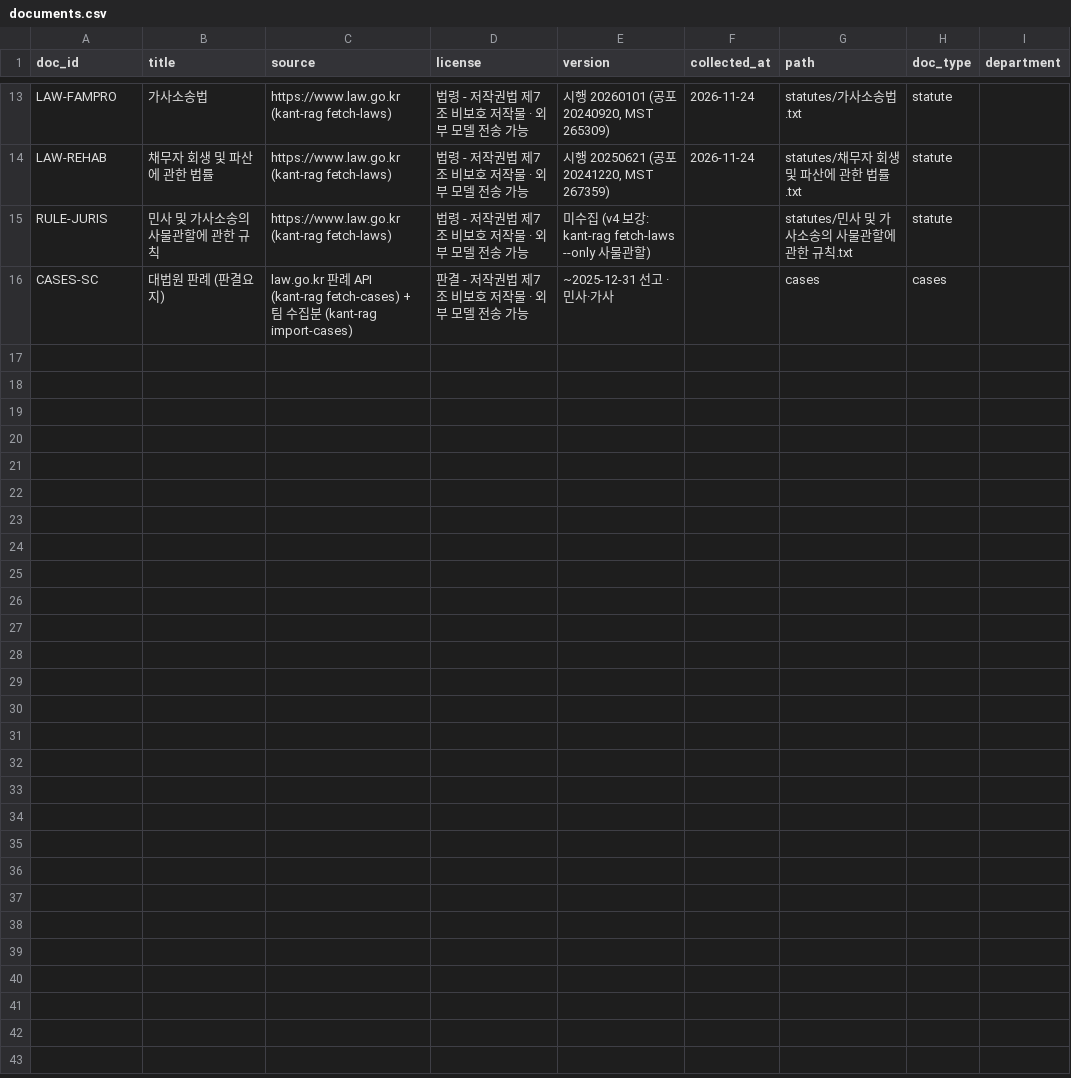
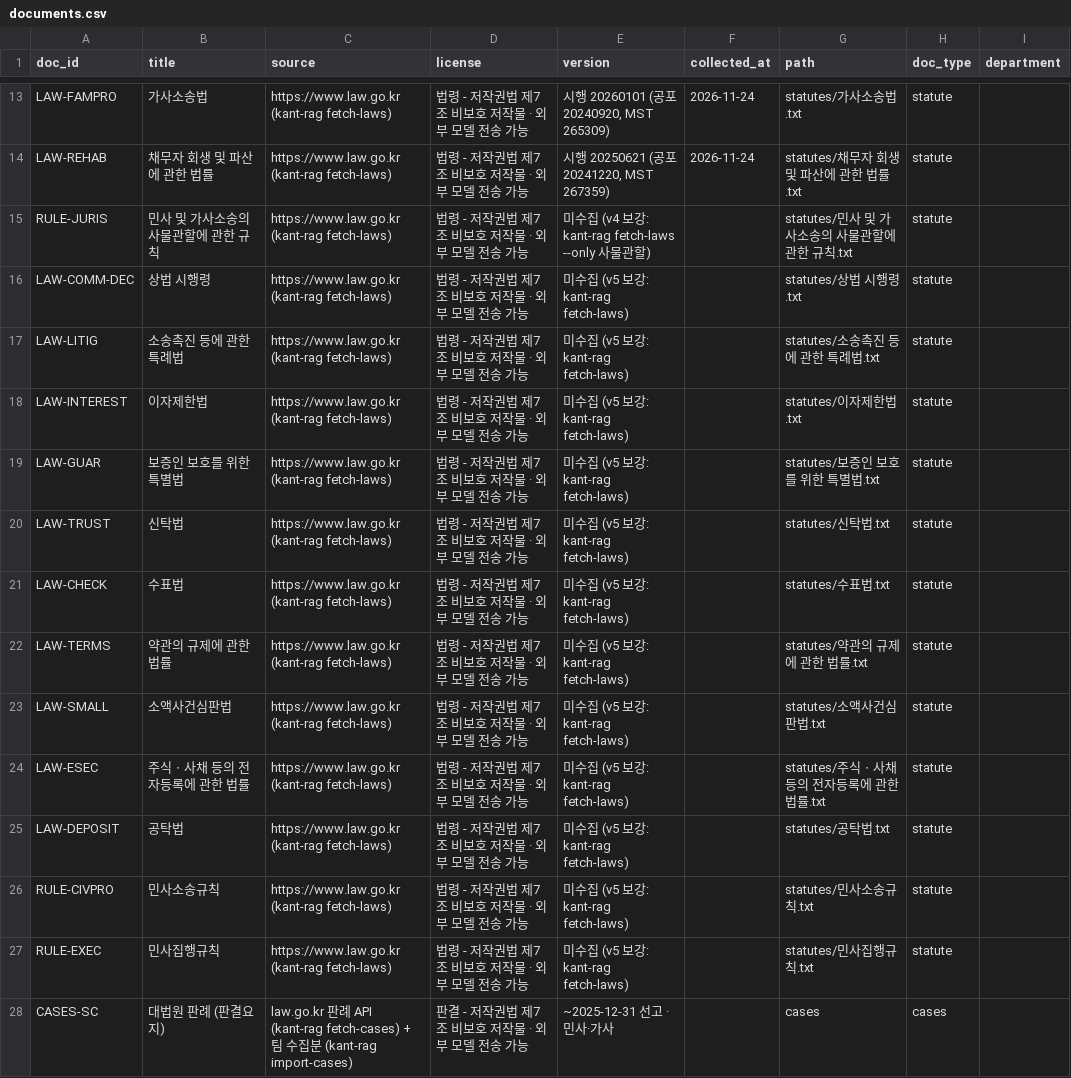
Before and after one commit to gyoo303/kant-rag-bar-test, a CSV file: data/documents.csv, drawn as a sheet; only a part is shown, gaps mark what is left out; the diff names each change by its address in the sheet, - before the commit and + after, or states it on an @@ line.

```diff
--- a/data/documents.csv
+++ b/data/documents.csv
+row 16: LAW-COMM-DEC | 상법 시행령 | https://www.law.go.kr (kant-rag fetch-laws) | 법령 - 저작권법 제7조 비보호 저작물 · 외부 모델 전송 가능 | 미수집 (v5 보강: kant-rag fetch-laws) |  | statutes/상법 시행령.txt | statute
+row 17: LAW-LITIG | 소송촉진 등에 관한 특례법 | https://www.law.go.kr (kant-rag fetch-laws) | 법령 - 저작권법 제7조 비보호 저작물 · 외부 모델 전송 가능 | 미수집 (v5 보강: kant-rag fetch-laws) |  | statutes/소송촉진 등에 관한 특례법.txt | statute
+row 18: LAW-INTEREST | 이자제한법 | https://www.law.go.kr (kant-rag fetch-laws) | 법령 - 저작권법 제7조 비보호 저작물 · 외부 모델 전송 가능 | 미수집 (v5 보강: kant-rag fetch-laws) |  | statutes/이자제한법.txt | statute
+row 19: LAW-GUAR | 보증인 보호를 위한 특별법 | https://www.law.go.kr (kant-rag fetch-laws) | 법령 - 저작권법 제7조 비보호 저작물 · 외부 모델 전송 가능 | 미수집 (v5 보강: kant-rag fetch-laws) |  | statutes/보증인 보호를 위한 특별법.txt | statute
+row 20: LAW-TRUST | 신탁법 | https://www.law.go.kr (kant-rag fetch-laws) | 법령 - 저작권법 제7조 비보호 저작물 · 외부 모델 전송 가능 | 미수집 (v5 보강: kant-rag fetch-laws) |  | statutes/신탁법.txt | statute
+row 21: LAW-CHECK | 수표법 | https://www.law.go.kr (kant-rag fetch-laws) | 법령 - 저작권법 제7조 비보호 저작물 · 외부 모델 전송 가능 | 미수집 (v5 보강: kant-rag fetch-laws) |  | statutes/수표법.txt | statute
+row 22: LAW-TERMS | 약관의 규제에 관한 법률 | https://www.law.go.kr (kant-rag fetch-laws) | 법령 - 저작권법 제7조 비보호 저작물 · 외부 모델 전송 가능 | 미수집 (v5 보강: kant-rag fetch-laws) |  | statutes/약관의 규제에 관한 법률.txt | statute
+row 23: LAW-SMALL | 소액사건심판법 | https://www.law.go.kr (kant-rag fetch-laws) | 법령 - 저작권법 제7조 비보호 저작물 · 외부 모델 전송 가능 | 미수집 (v5 보강: kant-rag fetch-laws) |  | statutes/소액사건심판법.txt | statute
+row 24: LAW-ESEC | 주식ㆍ사채 등의 전자등록에 관한 법률 | https://www.law.go.kr (kant-rag fetch-laws) | 법령 - 저작권법 제7조 비보호 저작물 · 외부 모델 전송 가능 | 미수집 (v5 보강: kant-rag fetch-laws) |  | statutes/주식ㆍ사채 등의 전자등록에 관한 법률.txt | statute
+row 25: LAW-DEPOSIT | 공탁법 | https://www.law.go.kr (kant-rag fetch-laws) | 법령 - 저작권법 제7조 비보호 저작물 · 외부 모델 전송 가능 | 미수집 (v5 보강: kant-rag fetch-laws) |  | statutes/공탁법.txt | statute
+row 26: RULE-CIVPRO | 민사소송규칙 | https://www.law.go.kr (kant-rag fetch-laws) | 법령 - 저작권법 제7조 비보호 저작물 · 외부 모델 전송 가능 | 미수집 (v5 보강: kant-rag fetch-laws) |  | statutes/민사소송규칙.txt | statute
+row 27: RULE-EXEC | 민사집행규칙 | https://www.law.go.kr (kant-rag fetch-laws) | 법령 - 저작권법 제7조 비보호 저작물 · 외부 모델 전송 가능 | 미수집 (v5 보강: kant-rag fetch-laws) |  | statutes/민사집행규칙.txt | statute
```
Also changed, not shown: 14 other files.
